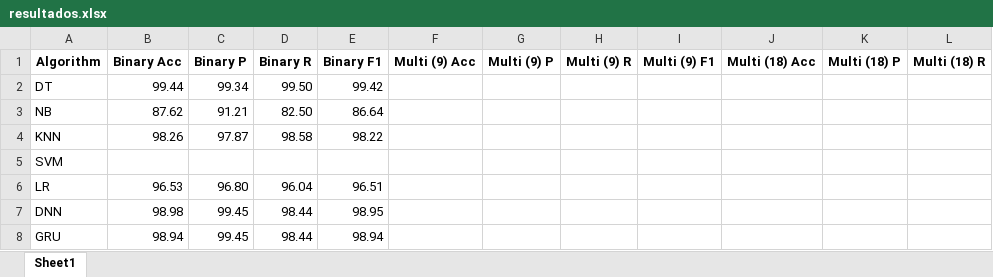
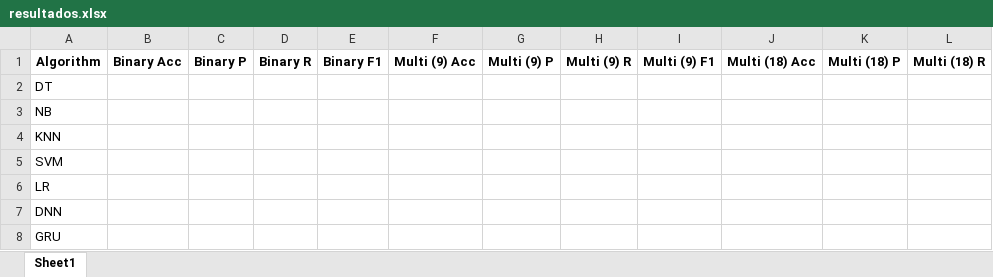
Before and after one commit to rafaelSanchezNavarro/tfg_Deteccion_de_Intrusos_en_Sistemas_IIoT, an Excel workbook: resultados/resultados.xlsx, sheet Sheet1, drawn as a sheet; only a part is shown; values as stored, in another font and other column widths than the file's, no borders; the diff names each change by its address in the sheet, - before the commit and + after, or states it on an @@ line.

```diff
--- a/resultados/resultados.xlsx (sheet Sheet1)
+++ b/resultados/resultados.xlsx (sheet Sheet1)
-B2: 99.44
+B2: (empty)
-C2: 99.34
+C2: (empty)
-D2: 99.50
+D2: (empty)
-E2: 99.42
+E2: (empty)
-B3: 87.62
+B3: (empty)
-C3: 91.21
+C3: (empty)
-D3: 82.50
+D3: (empty)
-E3: 86.64
+E3: (empty)
-B4: 98.26
+B4: (empty)
-C4: 97.87
+C4: (empty)
-D4: 98.58
+D4: (empty)
-E4: 98.22
+E4: (empty)
-B6: 96.53
+B6: (empty)
-C6: 96.80
+C6: (empty)
-D6: 96.04
+D6: (empty)
-E6: 96.51
+E6: (empty)
-B7: 98.98
+B7: (empty)
-C7:C8: 99.45
+C7:C8: (empty)
-D7:D8: 98.44
+D7:D8: (empty)
-E7: 98.95
+E7: (empty)
-B8: 98.94
+B8: (empty)
-E8: 98.94
+E8: (empty)
```
Also changed, not shown: 16 other files.
